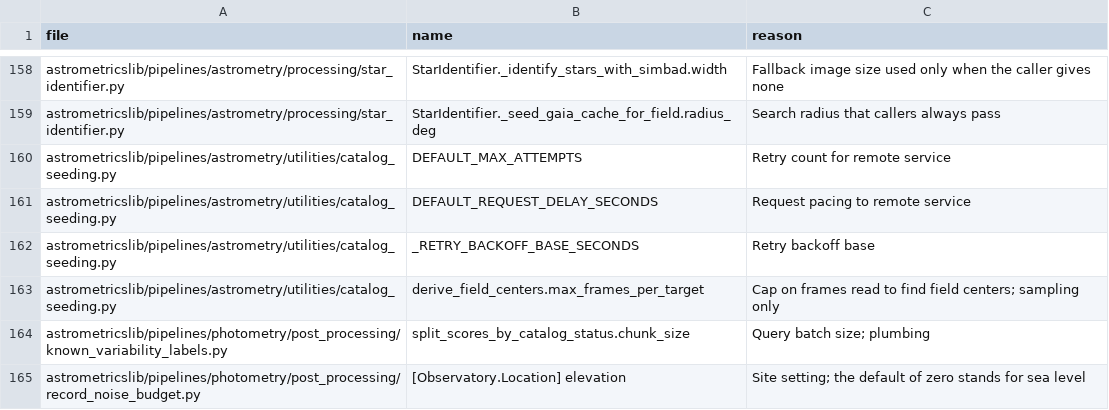
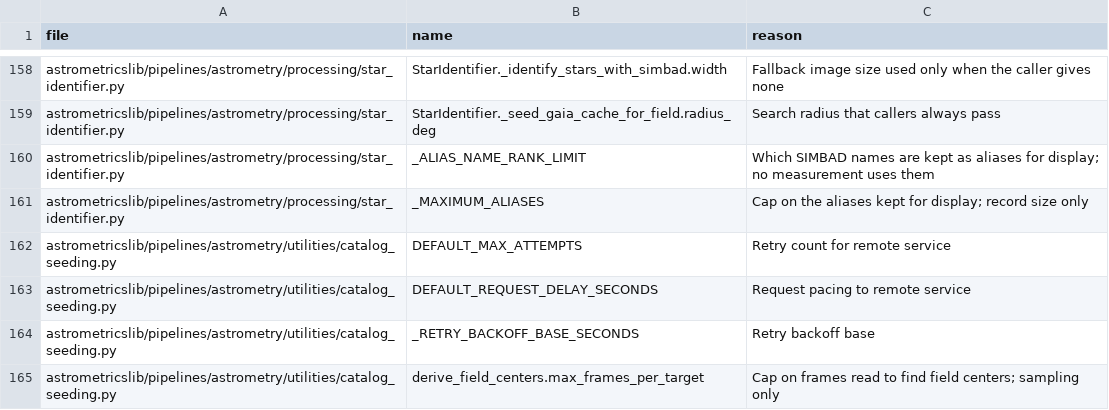
Before and after one commit to m1chae2/astrometrics, a CSV file: build/documentation/parameter_inventory/not_tuning.csv, drawn as a sheet; only a part is shown, gaps mark what is left out; the shorter side is filled out with more unchanged rows; the diff names each change by its address in the sheet, - before the commit and + after, or states it on an @@ line.

```diff
--- a/build/documentation/parameter_inventory/not_tuning.csv
+++ b/build/documentation/parameter_inventory/not_tuning.csv
+row 160: astrometricslib/pipelines/astrometry/processing/star_identifier.py | _ALIAS_NAME_RANK_LIMIT | Which SIMBAD names are kept as aliases for display; no measurement uses them
+row 161: astrometricslib/pipelines/astrometry/processing/star_identifier.py | _MAXIMUM_ALIASES | Cap on the aliases kept for display; record size only
```
Also changed, not shown: 18 other files.
